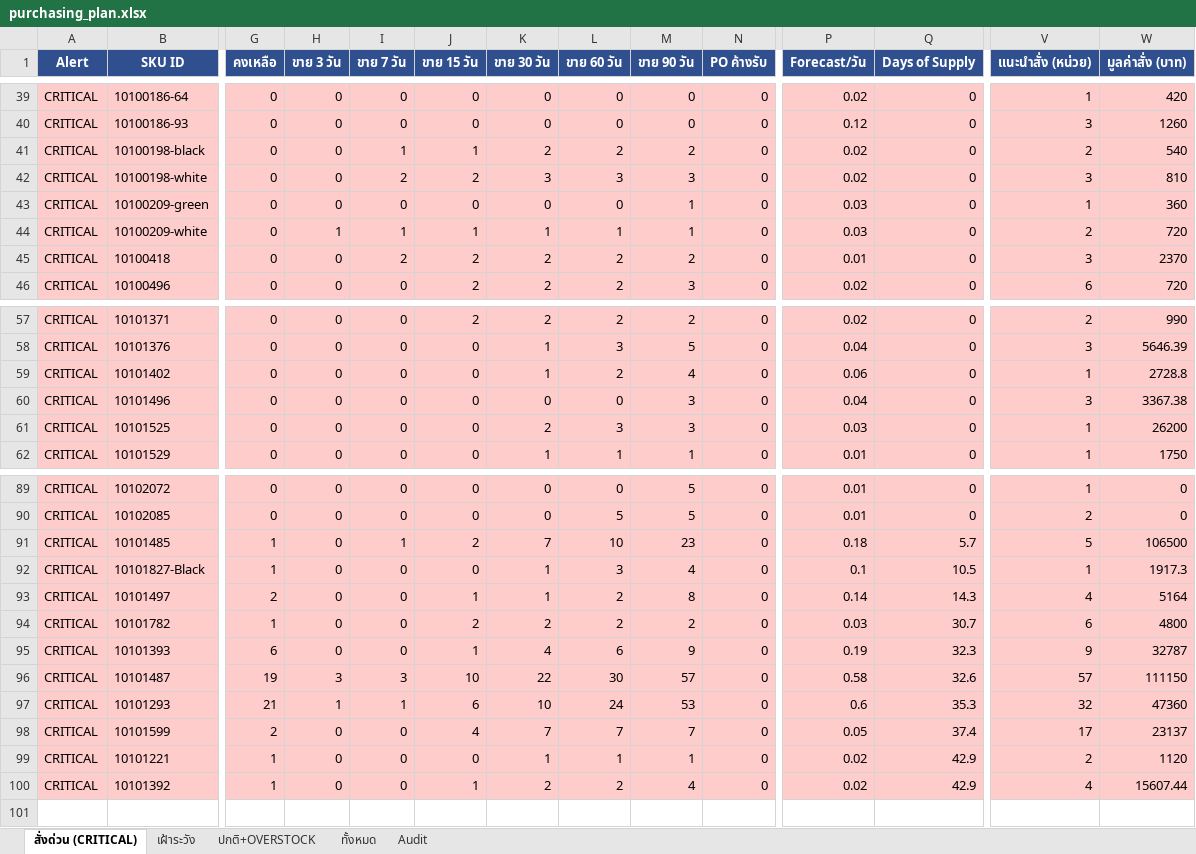
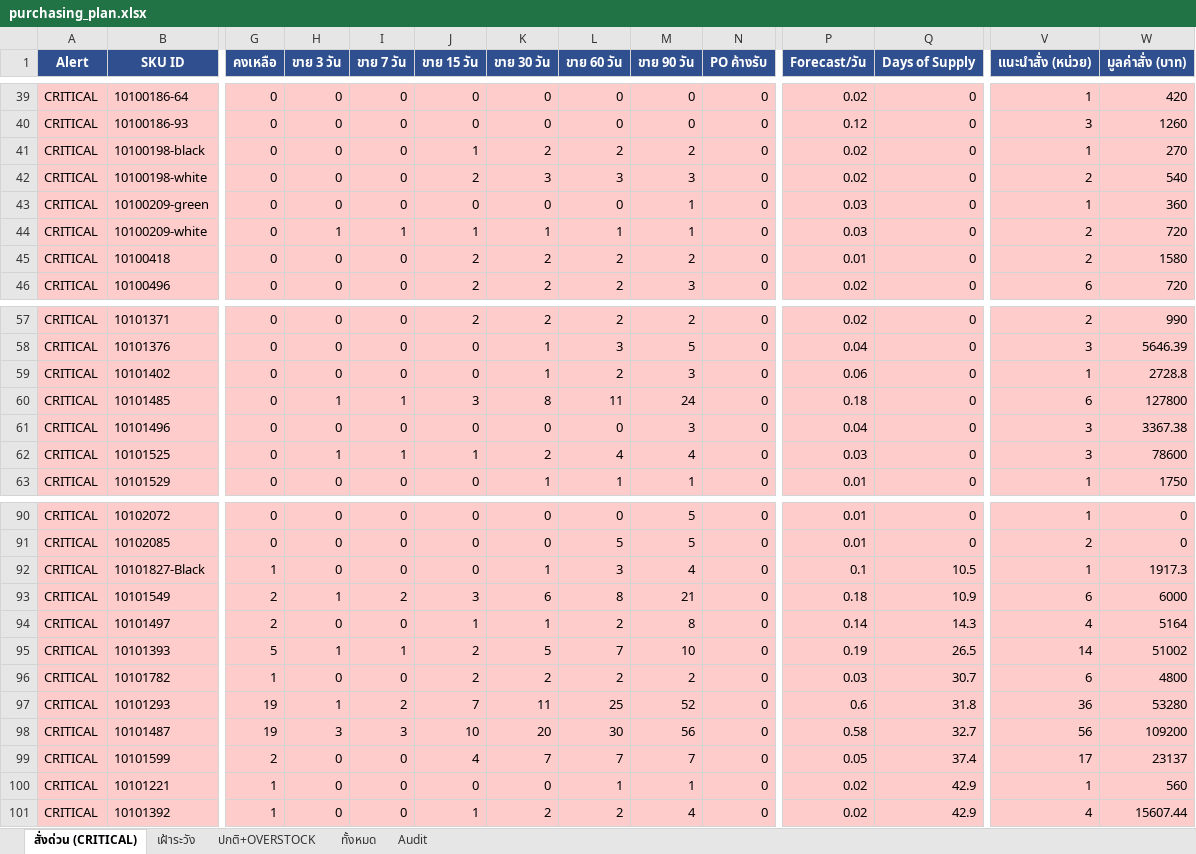
Before and after one commit to aimanproductdevelopment-design/purchase-planning, an Excel workbook: output/purchasing_plan.xlsx, sheet สั่งด่วน (CRITICAL), drawn as a sheet; only a part is shown, gaps mark what is left out; values as stored, in another font and other column widths than the file's, no borders; removed rows and columns are numbered as before the commit, all else as after; rows hold the shown columns only; the diff covers the shown part only; the diff names each change by its address in the sheet, - before the commit and + after, or states it on an @@ line.

```diff
--- a/output/purchasing_plan.xlsx (sheet สั่งด่วน (CRITICAL))
+++ b/output/purchasing_plan.xlsx (sheet สั่งด่วน (CRITICAL))
-I41 (ขาย 7 วัน): 1
+I41 (ขาย 7 วัน): 0
-V41 (แนะนำสั่ง (หน่วย)): 2
+V41 (แนะนำสั่ง (หน่วย)): 1
-W41 (มูลค่าสั่ง (บาท)): 540
+W41 (มูลค่าสั่ง (บาท)): 270
-I42 (ขาย 7 วัน): 2
+I42 (ขาย 7 วัน): 0
-V42 (แนะนำสั่ง (หน่วย)): 3
+V42 (แนะนำสั่ง (หน่วย)): 2
-W42 (มูลค่าสั่ง (บาท)): 810
+W42 (มูลค่าสั่ง (บาท)): 540
-I45 (ขาย 7 วัน): 2
+I45 (ขาย 7 วัน): 0
-V45 (แนะนำสั่ง (หน่วย)): 3
+V45 (แนะนำสั่ง (หน่วย)): 2
-W45 (มูลค่าสั่ง (บาท)): 2370
+W45 (มูลค่าสั่ง (บาท)): 1580
-M59 (ขาย 90 วัน): 4
+M59 (ขาย 90 วัน): 3
+row 60: CRITICAL | 10101485 | 0 | 1 | 1 | 3 | 8 | 11 | 24 | 0 | 0.18 | 0 | 6 | 127800
-H62 (ขาย 3 วัน): 0
+H62 (ขาย 3 วัน): 1
-I62 (ขาย 7 วัน): 0
+I62 (ขาย 7 วัน): 1
-J62 (ขาย 15 วัน): 0
+J62 (ขาย 15 วัน): 1
-L62 (ขาย 60 วัน): 3
+L62 (ขาย 60 วัน): 4
-M62 (ขาย 90 วัน): 3
+M62 (ขาย 90 วัน): 4
-V62 (แนะนำสั่ง (หน่วย)): 1
+V62 (แนะนำสั่ง (หน่วย)): 3
-W62 (มูลค่าสั่ง (บาท)): 26200
+W62 (มูลค่าสั่ง (บาท)): 78600
-row 91: CRITICAL | 10101485 | 1 | 0 | 1 | 2 | 7 | 10 | 23 | 0 | 0.18 | 5.7 | 5 | 106500
+row 93: CRITICAL | 10101549 | 2 | 1 | 2 | 3 | 6 | 8 | 21 | 0 | 0.18 | 10.9 | 6 | 6000
+row 95: CRITICAL | 10101393 | 5 | 1 | 1 | 2 | 5 | 7 | 10 | 0 | 0.19 | 26.5 | 14 | 51002
-row 95: CRITICAL | 10101393 | 6 | 0 | 0 | 1 | 4 | 6 | 9 | 0 | 0.19 | 32.3 | 9 | 32787
+row 97: CRITICAL | 10101293 | 19 | 1 | 2 | 7 | 11 | 25 | 52 | 0 | 0.6 | 31.8 | 36 | 53280
-K98 (ขาย 30 วัน): 22
+K98 (ขาย 30 วัน): 20
-M98 (ขาย 90 วัน): 57
+M98 (ขาย 90 วัน): 56
-Q98 (Days of Supply): 32.6
+Q98 (Days of Supply): 32.7
-V98 (แนะนำสั่ง (หน่วย)): 57
+V98 (แนะนำสั่ง (หน่วย)): 56
-W98 (มูลค่าสั่ง (บาท)): 111150
+W98 (มูลค่าสั่ง (บาท)): 109200
-row 97: CRITICAL | 10101293 | 21 | 1 | 1 | 6 | 10 | 24 | 53 | 0 | 0.6 | 35.3 | 32 | 47360
-K100 (ขาย 30 วัน): 1
+K100 (ขาย 30 วัน): 0
-V100 (แนะนำสั่ง (หน่วย)): 2
+V100 (แนะนำสั่ง (หน่วย)): 1
-W100 (มูลค่าสั่ง (บาท)): 1120
+W100 (มูลค่าสั่ง (บาท)): 560
```
Also changed, not shown: 16 edited cells elsewhere in this sheet, sheet Audit, sheet ทั้งหมด, sheet ปกติ+OVERSTOCK, sheet เฝ้าระวัง.
